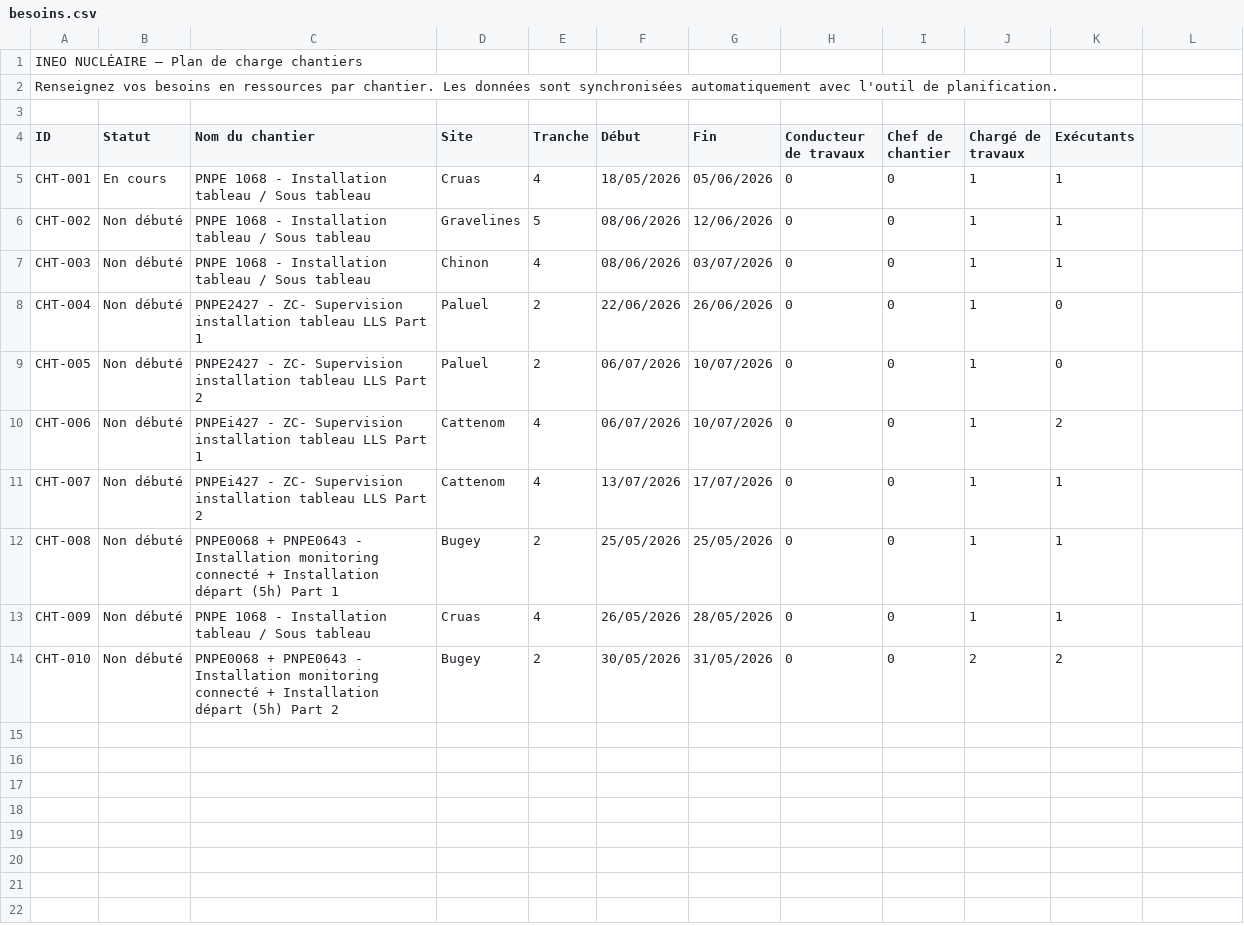
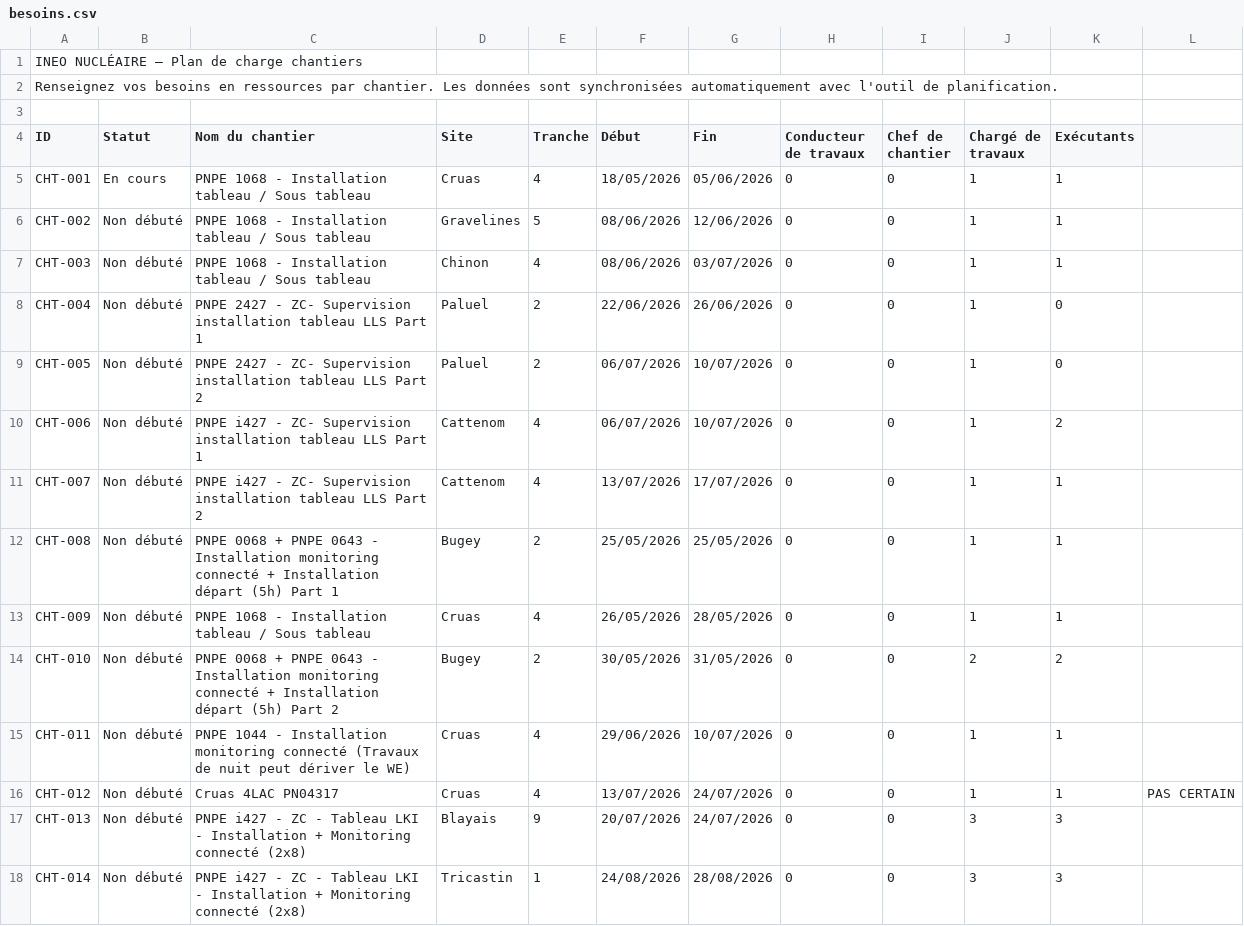
Before and after one commit to louisgirard071454/Plan_de_charge, a CSV file: data/besoins.csv, drawn as a sheet; the diff names each change by its address in the sheet, - before the commit and + after, or states it on an @@ line.

```diff
--- a/data/besoins.csv
+++ b/data/besoins.csv
-C8 (Nom du chantier): PNPE2427 - ZC-…
+C8 (Nom du chantier): PNPE 2427 - ZC-…
-C9 (Nom du chantier): PNPE2427 - ZC-…
+C9 (Nom du chantier): PNPE 2427 - ZC-…
-C10 (Nom du chantier): PNPEi427 - ZC-…
+C10 (Nom du chantier): PNPE i427 - ZC-…
-C11 (Nom du chantier): PNPEi427 - ZC-…
+C11 (Nom du chantier): PNPE i427 - ZC-…
-C12 (Nom du chantier): PNPE0068 + PNPE0643 - Installation…
+C12 (Nom du chantier): PNPE 0068 + PNPE 0643 - Installation…
-C14 (Nom du chantier): PNPE0068 + PNPE0643 - Installation…
+C14 (Nom du chantier): PNPE 0068 + PNPE 0643 - Installation…
+row 15: CHT-011 | Non débuté | PNPE 1044 - Installation monitoring connecté (Travaux de nuit peut dériver le WE) | Cruas | 4 | 29/06/2026 | 10/07/2026 | 0 | 0 | 1 | 1
+row 16: CHT-012 | Non débuté | Cruas 4LAC PN04317 | Cruas | 4 | 13/07/2026 | 24/07/2026 | 0 | 0 | 1 | 1 | PAS CERTAIN
+row 17: CHT-013 | Non débuté | PNPE i427 - ZC - Tableau LKI - Installation + Monitoring connecté (2x8) | Blayais | 9 | 20/07/2026 | 24/07/2026 | 0 | 0 | 3 | 3
+row 18: CHT-014 | Non débuté | PNPE i427 - ZC - Tableau LKI - Installation + Monitoring connecté (2x8) | Tricastin | 1 | 24/08/2026 | 28/08/2026 | 0 | 0 | 3 | 3
```
